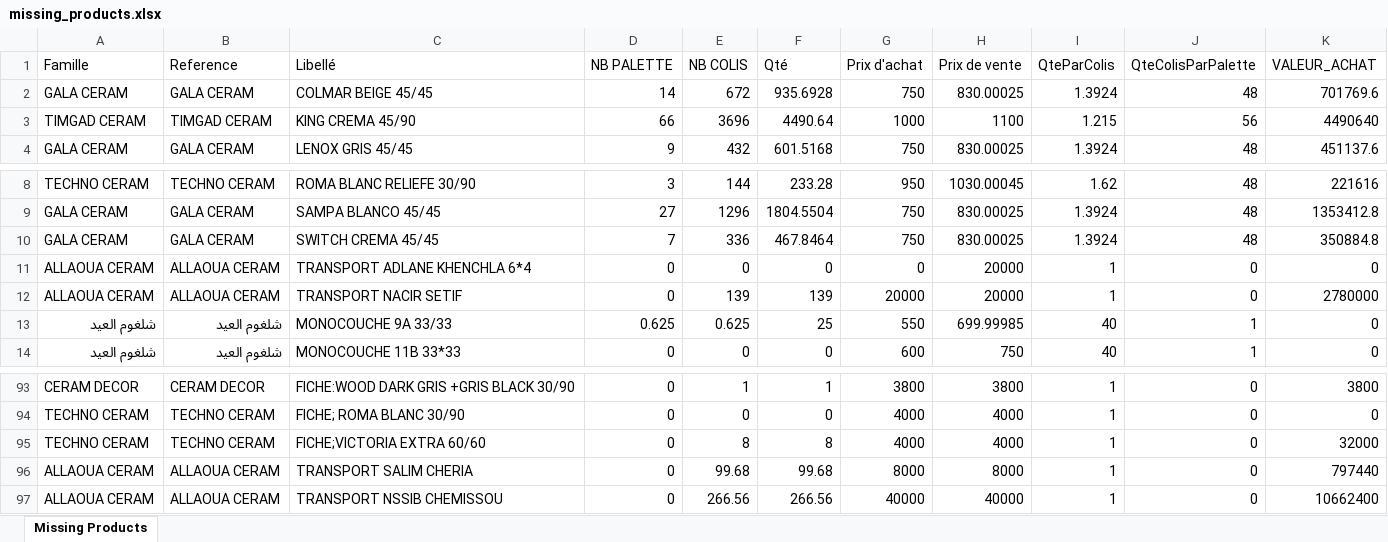
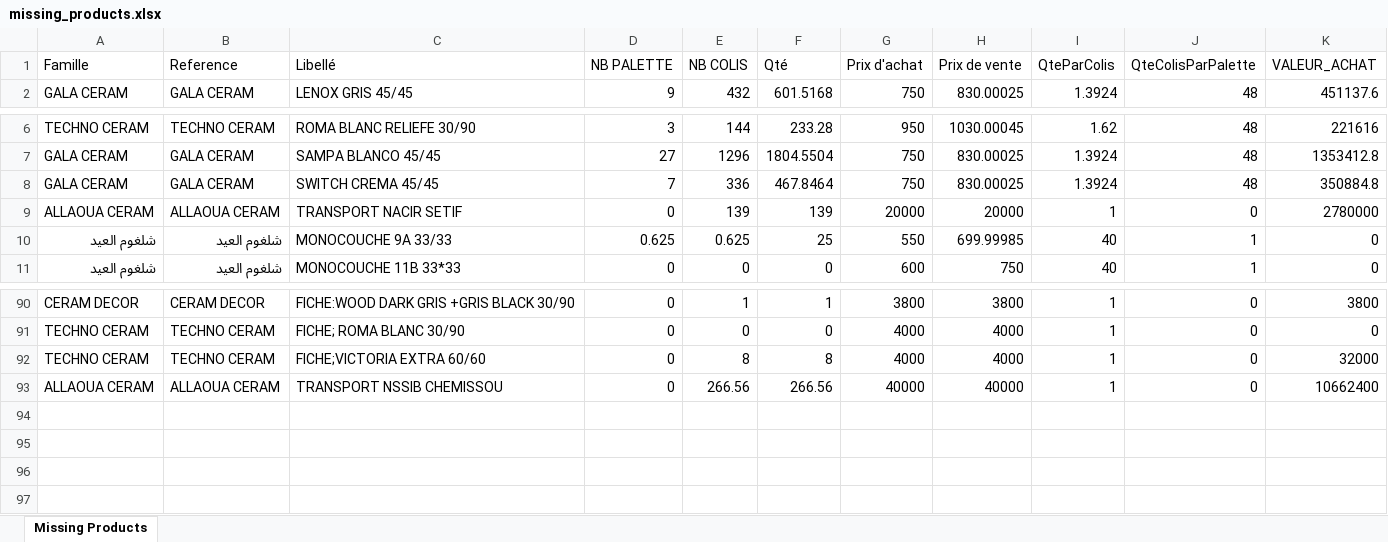
Before and after one commit to ramykamil/ceramic-erp, an Excel workbook: missing_products.xlsx, sheet Missing Products, drawn as a sheet; only a part is shown, gaps mark what is left out; values as stored, in another font and other column widths than the file's, no borders; the diff names each change by its address in the sheet, - before the commit and + after, or states it on an @@ line.

```diff
--- a/missing_products.xlsx (sheet Missing Products)
+++ b/missing_products.xlsx (sheet Missing Products)
-row 2: GALA CERAM | GALA CERAM | COLMAR BEIGE 45/45 | 14 | 672 | 935.6928 | 750 | 830.00025 | 1.3924 | 48 | 701769.6
-row 3: TIMGAD CERAM | TIMGAD CERAM | KING CREMA 45/90 | 66 | 3696 | 4490.64 | 1000 | 1100 | 1.215 | 56 | 4490640
-row 11: ALLAOUA CERAM | ALLAOUA CERAM | TRANSPORT ADLANE KHENCHLA 6*4 | 0 | 0 | 0 | 0 | 20000 | 1 | 0 | 0
-row 96: ALLAOUA CERAM | ALLAOUA CERAM | TRANSPORT SALIM CHERIA | 0 | 99.68 | 99.68 | 8000 | 8000 | 1 | 0 | 797440
```
Also changed, not shown: 6 other files.
